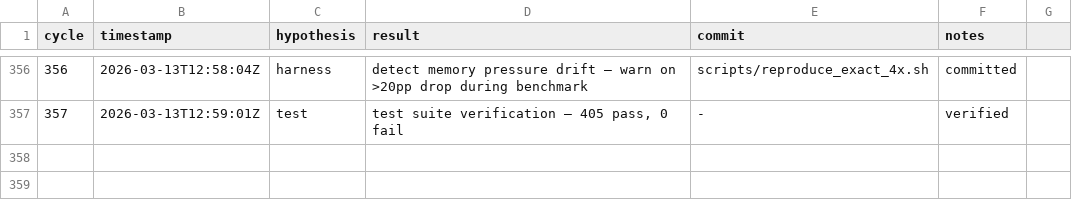
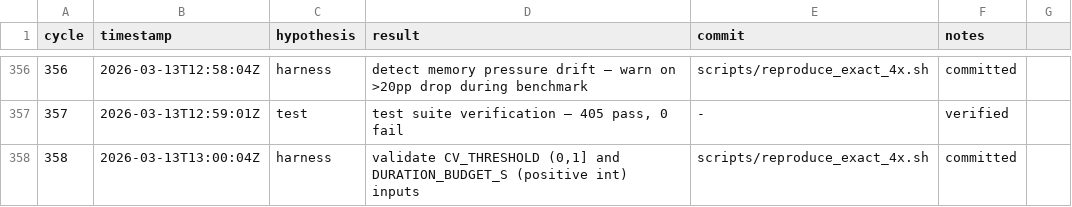
Before and after one commit to christopherkarani/swift-ane, a TSV file: autoresearch-results.tsv, drawn as a sheet; only a part is shown, gaps mark what is left out; the diff names each change by its address in the sheet, - before the commit and + after, or states it on an @@ line.

```diff
--- a/autoresearch-results.tsv
+++ b/autoresearch-results.tsv
+row 358: 358 | 2026-03-13T13:00:04Z | harness | validate CV_THRESHOLD (0,1] and DURATION_BUDGET_S (positive int) inputs | scripts/reproduce_exact_4x.sh | committed
```
